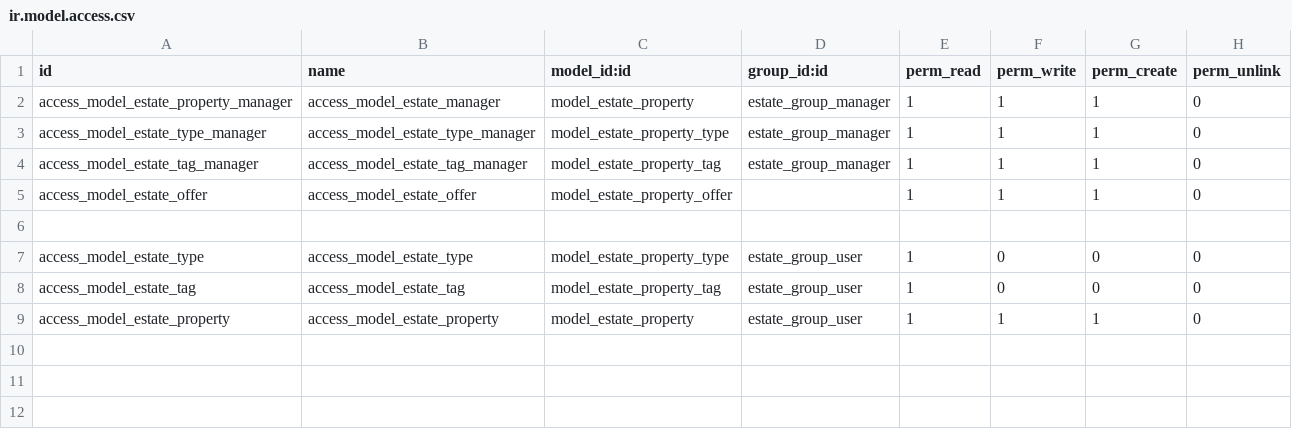
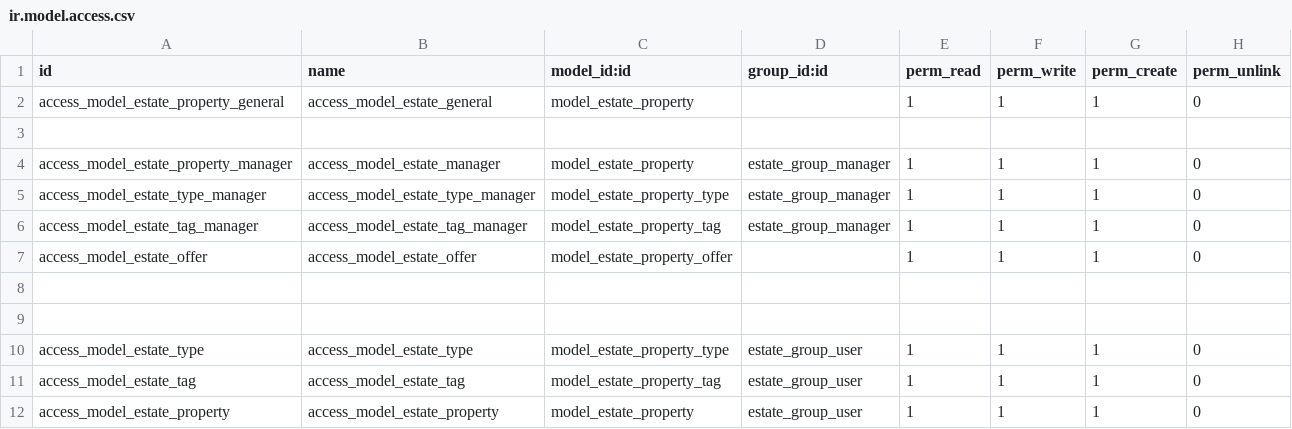
Before and after one commit to prra-odoo/odoo-training-2023, a CSV file: real_estate/security/ir.model.access.csv, drawn as a sheet.

```diff
--- a/real_estate/security/ir.model.access.csv
+++ b/real_estate/security/ir.model.access.csv
@@ -1,2 +1,4 @@
 id,name,model_id:id,group_id:id,perm_read,perm_write,perm_create,perm_unlink
+access_model_estate_property_general,access_model_estate_general,model_estate_property,,1,1,1,0
+
 access_model_estate_property_manager,access_model_estate_manager,model_estate_property,estate_group_manager,1,1,1,0
@@ -6,4 +8,5 @@ access_model_estate_offer,access_model_estate_offer,model_estate_property_offer,
 
-access_model_estate_type,access_model_estate_type,model_estate_property_type,estate_group_user,1,0,0,0
-access_model_estate_tag,access_model_estate_tag,model_estate_property_tag,estate_group_user,1,0,0,0
+
+access_model_estate_type,access_model_estate_type,model_estate_property_type,estate_group_user,1,1,1,0
+access_model_estate_tag,access_model_estate_tag,model_estate_property_tag,estate_group_user,1,1,1,0
 access_model_estate_property,access_model_estate_property,model_estate_property,estate_group_user,1,1,1,0
```
Also changed, not shown: 5 other files.
